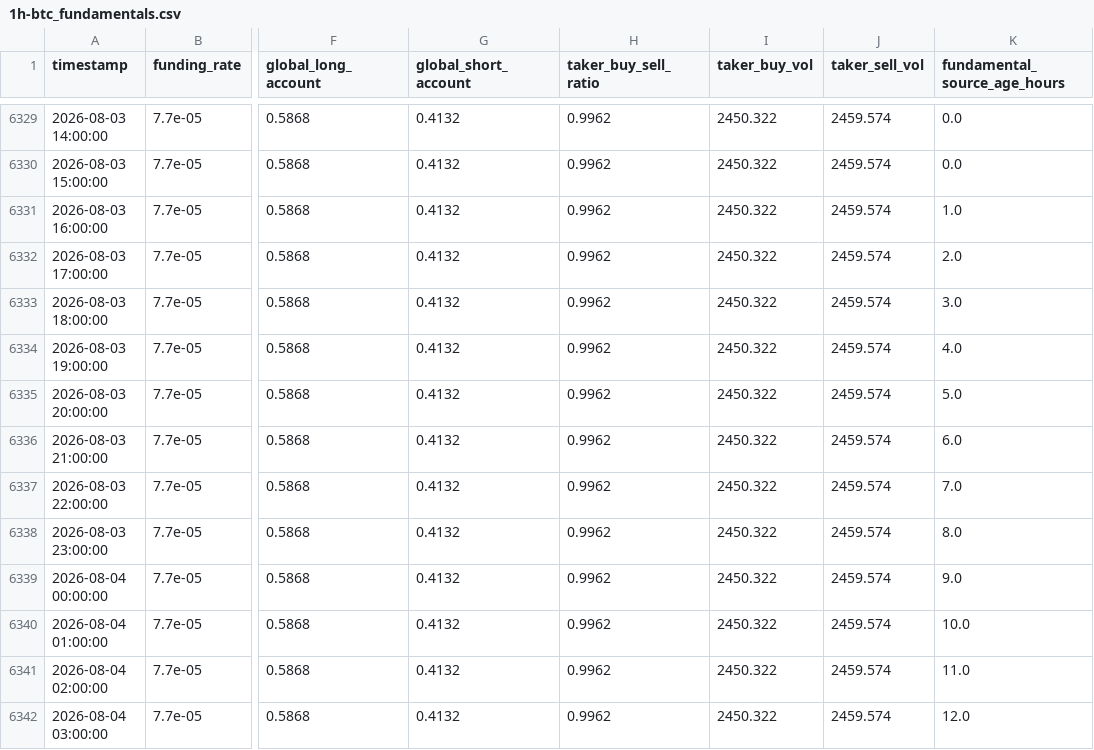
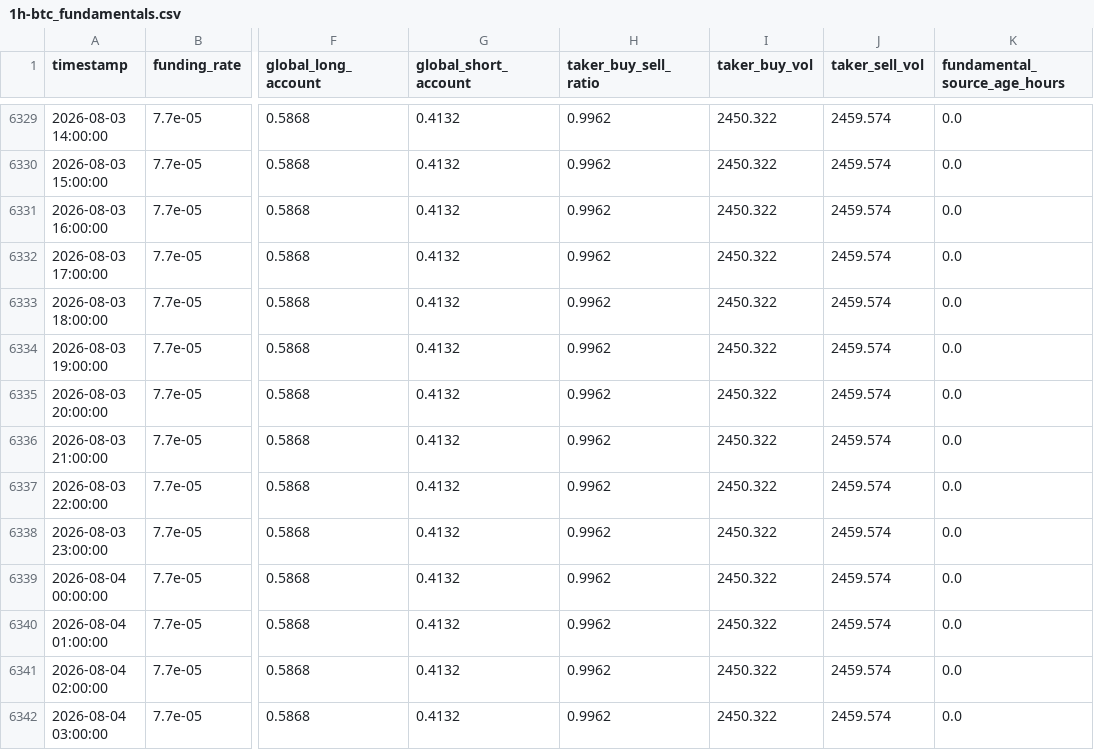
Before and after one commit to shabanvahid0101/trade, a CSV file: dataset/1h-btc_fundamentals.csv, drawn as a sheet; only a part is shown, gaps mark what is left out; the diff covers the shown part only; the diff names each change by its address in the sheet, - before the commit and + after, or states it on an @@ line.

```diff
--- a/dataset/1h-btc_fundamentals.csv
+++ b/dataset/1h-btc_fundamentals.csv
-K6331 (fundamental_source_age_hours): 1.0
+K6331 (fundamental_source_age_hours): 0.0
-K6332 (fundamental_source_age_hours): 2.0
+K6332 (fundamental_source_age_hours): 0.0
-K6333 (fundamental_source_age_hours): 3.0
+K6333 (fundamental_source_age_hours): 0.0
-K6334 (fundamental_source_age_hours): 4.0
+K6334 (fundamental_source_age_hours): 0.0
-K6335 (fundamental_source_age_hours): 5.0
+K6335 (fundamental_source_age_hours): 0.0
-K6336 (fundamental_source_age_hours): 6.0
+K6336 (fundamental_source_age_hours): 0.0
-K6337 (fundamental_source_age_hours): 7.0
+K6337 (fundamental_source_age_hours): 0.0
-K6338 (fundamental_source_age_hours): 8.0
+K6338 (fundamental_source_age_hours): 0.0
-K6339 (fundamental_source_age_hours): 9.0
+K6339 (fundamental_source_age_hours): 0.0
-K6340 (fundamental_source_age_hours): 10.0
+K6340 (fundamental_source_age_hours): 0.0
-K6341 (fundamental_source_age_hours): 11.0
+K6341 (fundamental_source_age_hours): 0.0
-K6342 (fundamental_source_age_hours): 12.0
+K6342 (fundamental_source_age_hours): 0.0
```
Also changed, not shown: 11 added rows and 1 edited cell elsewhere in this file, dataset/15m_btc_fundamentals.csv, dataset/15m_btc_history_5000.csv, 3 other files.
